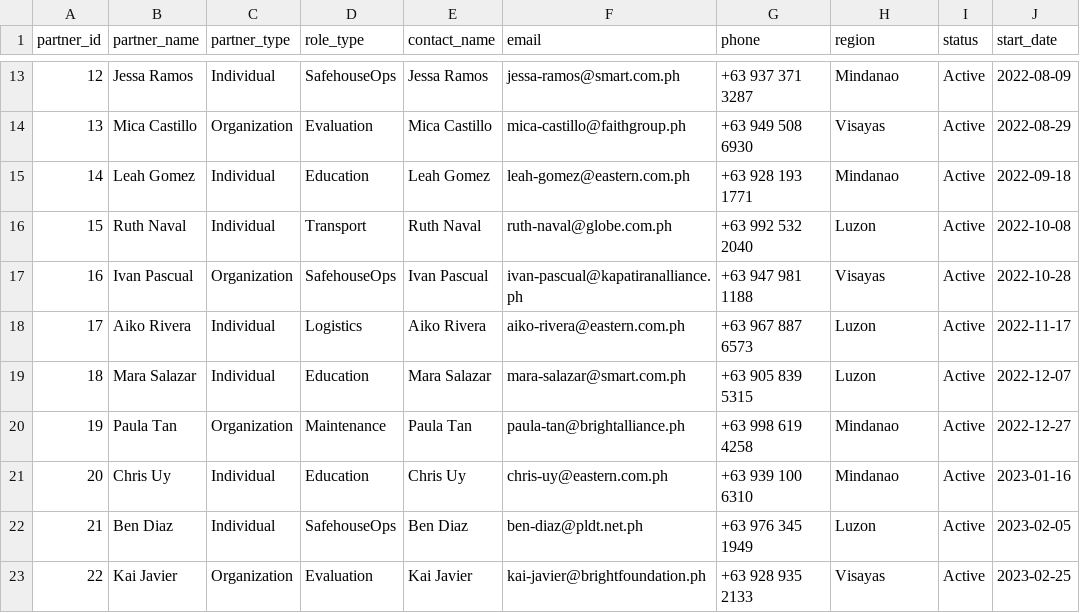
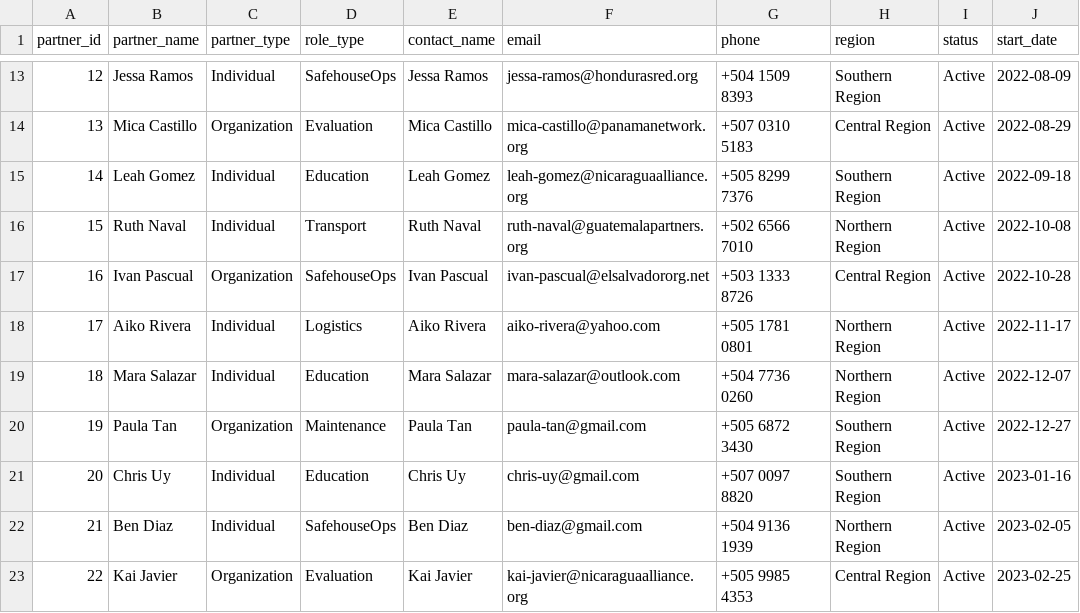
Before and after one commit to Preston-Gibson/INTEX_II, a CSV file: pipeline/data/partners.csv, drawn as a sheet; only a part is shown, gaps mark what is left out; the diff covers the shown part only; the diff names each change by its address in the sheet, - before the commit and + after, or states it on an @@ line.

```diff
--- a/pipeline/data/partners.csv
+++ b/pipeline/data/partners.csv
-F13 (email): jessa-ramos@smart.com.ph
+F13 (email): jessa-ramos@hondurasred.org
-G13 (phone): +63 937 371 3287
+G13 (phone): +504 1509 8393
-H13 (region): Mindanao
+H13 (region): Southern Region
-F14 (email): mica-castillo@faithgroup.ph
+F14 (email): mica-castillo@panamanetwork.org
-G14 (phone): +63 949 508 6930
+G14 (phone): +507 0310 5183
-H14 (region): Visayas
+H14 (region): Central Region
-F15 (email): leah-gomez@eastern.com.ph
+F15 (email): leah-gomez@nicaraguaalliance.org
-G15 (phone): +63 928 193 1771
+G15 (phone): +505 8299 7376
-H15 (region): Mindanao
+H15 (region): Southern Region
-F16 (email): ruth-naval@globe.com.ph
+F16 (email): ruth-naval@guatemalapartners.org
-G16 (phone): +63 992 532 2040
+G16 (phone): +502 6566 7010
-H16 (region): Luzon
+H16 (region): Northern Region
-F17 (email): ivan-pascual@kapatiranalliance.ph
+F17 (email): ivan-pascual@elsalvadororg.net
-G17 (phone): +63 947 981 1188
+G17 (phone): +503 1333 8726
-H17 (region): Visayas
+H17 (region): Central Region
-F18 (email): aiko-rivera@eastern.com.ph
+F18 (email): aiko-rivera@yahoo.com
-G18 (phone): +63 967 887 6573
+G18 (phone): +505 1781 0801
-H18:H19 (region): Luzon
+H18:H19 (region): Northern Region
-F19 (email): mara-salazar@smart.com.ph
+F19 (email): mara-salazar@outlook.com
-G19 (phone): +63 905 839 5315
+G19 (phone): +504 7736 0260
-F20 (email): paula-tan@brightalliance.ph
+F20 (email): paula-tan@gmail.com
-G20 (phone): +63 998 619 4258
+G20 (phone): +505 6872 3430
-H20:H21 (region): Mindanao
+H20:H21 (region): Southern Region
-F21 (email): chris-uy@eastern.com.ph
+F21 (email): chris-uy@gmail.com
-G21 (phone): +63 939 100 6310
+G21 (phone): +507 0097 8820
-F22 (email): ben-diaz@pldt.net.ph
+F22 (email): ben-diaz@gmail.com
-G22 (phone): +63 976 345 1949
+G22 (phone): +504 9136 1939
-H22 (region): Luzon
+H22 (region): Northern Region
-F23 (email): kai-javier@brightfoundation.ph
+F23 (email): kai-javier@nicaraguaalliance.org
-G23 (phone): +63 928 935 2133
+G23 (phone): +505 9985 4353
-H23 (region): Visayas
+H23 (region): Central Region
```
Also changed, not shown: 57 edited cells elsewhere in this file, pipeline/data/donations.csv, pipeline/data/residents.csv, 12 other files.
